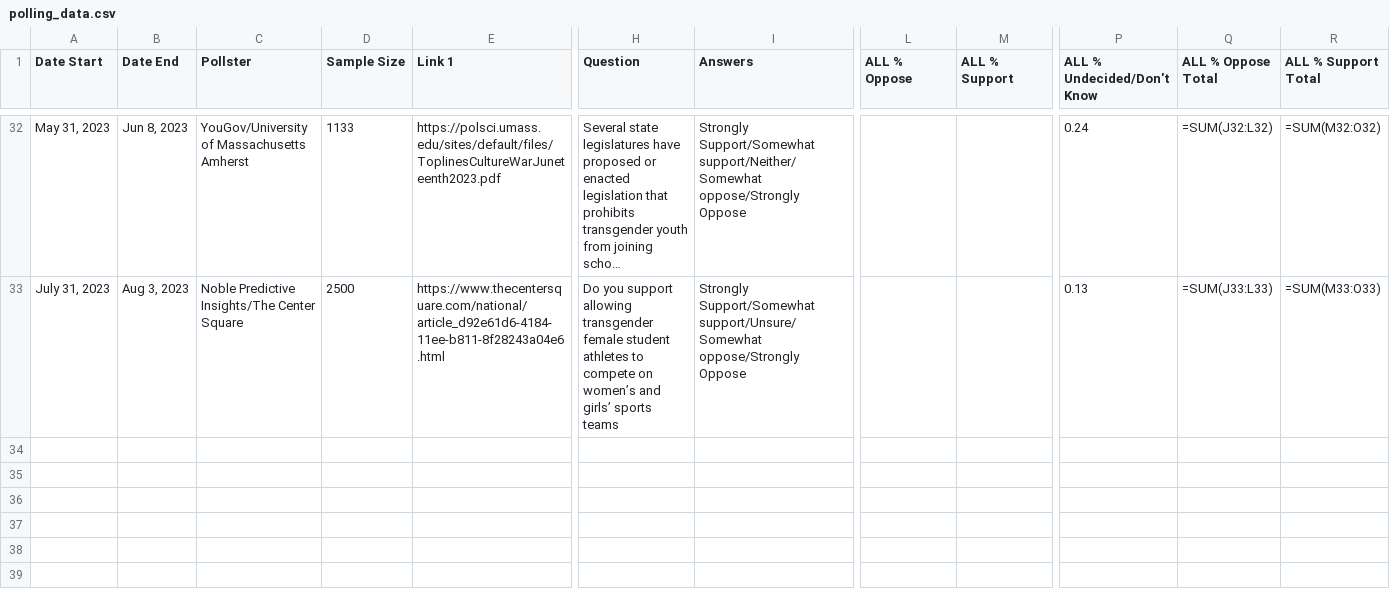
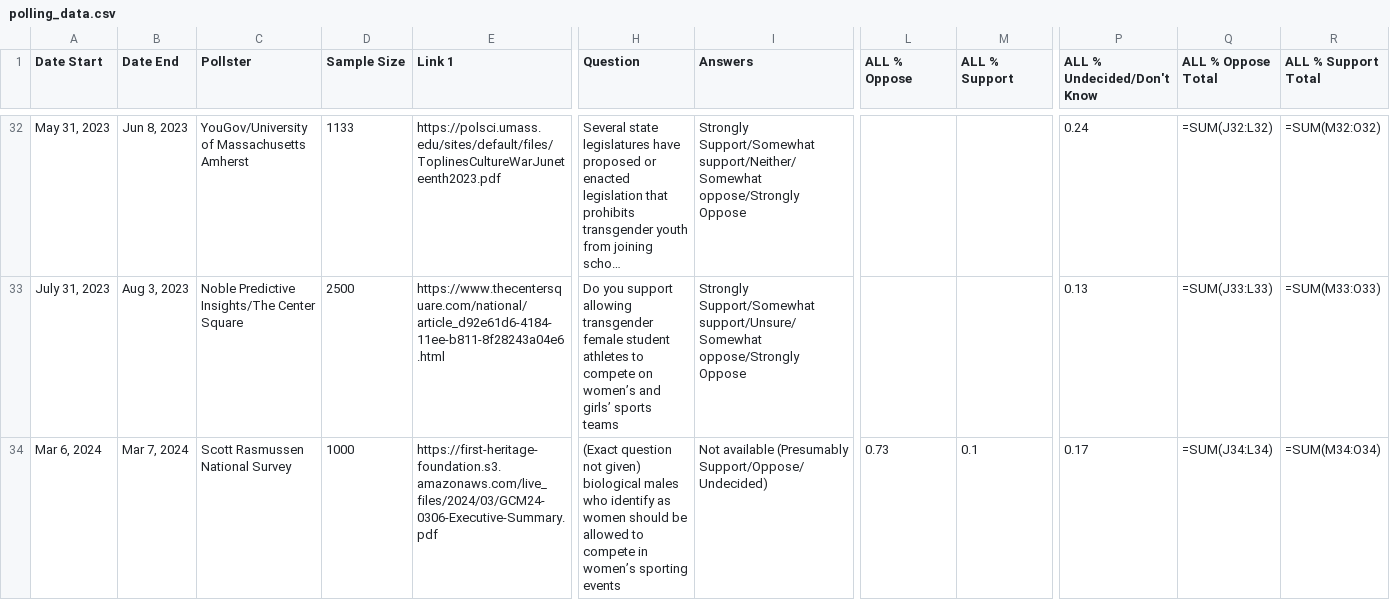
Before and after one commit to boysvswomen/trans-athlete-polling-usa, a CSV file: polling_data.csv, drawn as a sheet; only a part is shown, gaps mark what is left out; long unchanged cells end in …; rows hold the shown columns only; the diff names each change by its address in the sheet, - before the commit and + after, or states it on an @@ line.

Commit message:
Added Rasmussen Poll

```diff
--- a/polling_data.csv
+++ b/polling_data.csv
+row 34: Mar 6, 2024 | Mar 7, 2024 | Scott Rasmussen National Survey | 1000 | https://first-heritage-foundation.s3.amazonaws.com/live_files/2024/03/GCM24-0306-Executive-Summary.pdf | (Exact question not given) biological males who identify as women should be allowed to compete in women’s sporting events | Not available (Presumably Support/Oppose/Undecided) | 0.73 | 0.1 | 0.17 | =SUM(J34:L34) | =SUM(M34:O34)
```
Also changed, not shown: polling_data_evaluated.csv.
